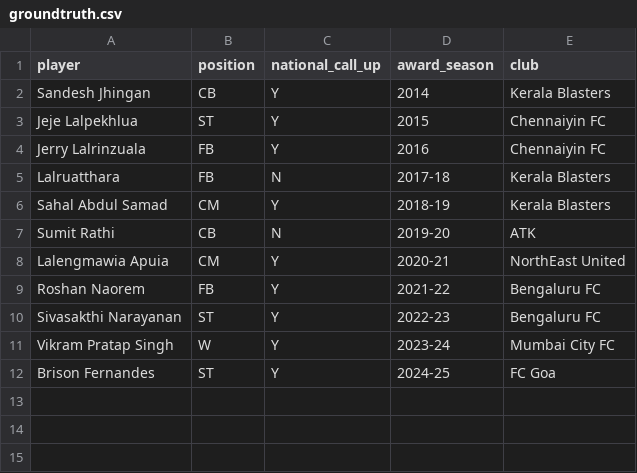
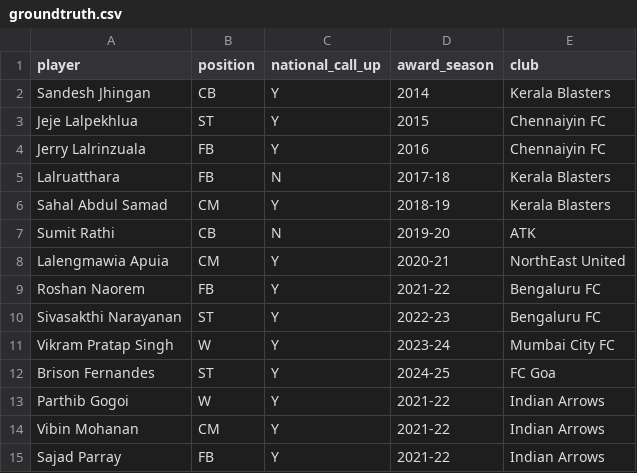
Before and after one commit to aniketbhatta91/GENAIinFootball, a CSV file: validation/groundtruth.csv, drawn as a sheet; the diff names each change by its address in the sheet, - before the commit and + after, or states it on an @@ line.

```diff
--- a/validation/groundtruth.csv
+++ b/validation/groundtruth.csv
+row 13: Parthib Gogoi | W | Y | 2021-22 | Indian Arrows
+row 14: Vibin Mohanan | CM | Y | 2021-22 | Indian Arrows
+row 15: Sajad Parray | FB | Y | 2021-22 | Indian Arrows
```
Also changed, not shown: player_penalty_stats.csv, 3 other files.
